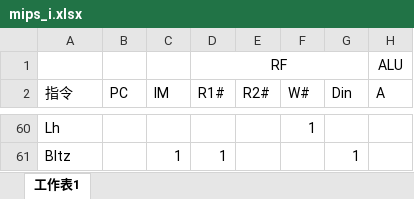
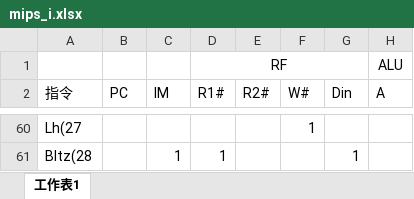
Before and after one commit to AlexanderInHUST/MIPS_CPU_lab, an Excel workbook: mips_i.xlsx, sheet 工作表1, drawn as a sheet; only a part is shown, gaps mark what is left out; values as stored, in another font and other column widths than the file's, no borders; the diff covers the shown part only; the diff names each change by its address in the sheet, - before the commit and + after, or states it on an @@ line.

```diff
--- a/mips_i.xlsx (sheet 工作表1)
+++ b/mips_i.xlsx (sheet 工作表1)
-A60 (指令): Lh
+A60 (指令): Lh(27
-A61 (指令): Bltz
+A61 (指令): Bltz(28
```
Also changed, not shown: 26 edited cells elsewhere in this sheet, 1 other file.
